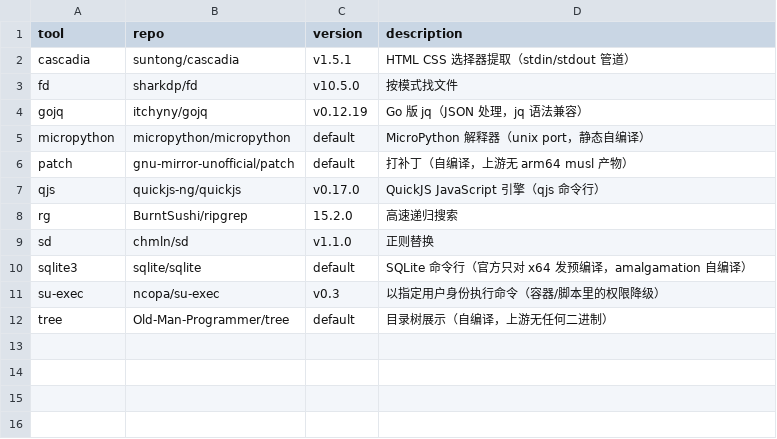
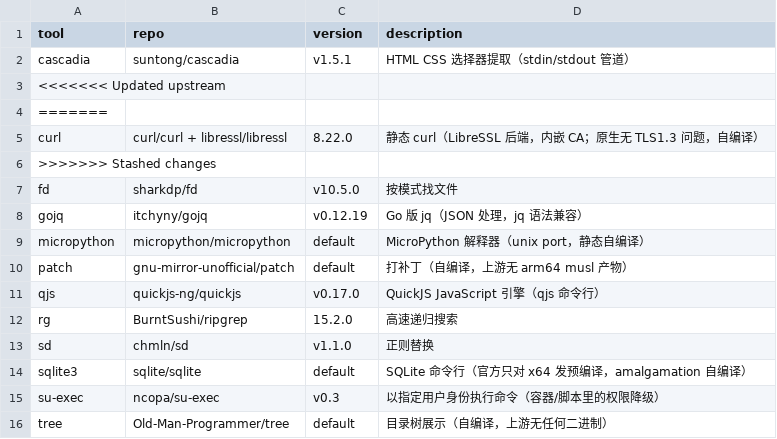
Before and after one commit to otaku-say/ish-toolbox, a TSV file: MANIFEST.tsv, drawn as a sheet; the diff names each change by its address in the sheet, - before the commit and + after, or states it on an @@ line.

```diff
--- a/MANIFEST.tsv
+++ b/MANIFEST.tsv
+row 3: <<<<<<< Updated upstream
+row 4: =======
+row 5: curl | curl/curl + libressl/libressl | 8.22.0 | 静态 curl（LibreSSL 后端，内嵌 CA；原生无 TLS1.3 问题，自编译）
+row 6: >>>>>>> Stashed changes
```
